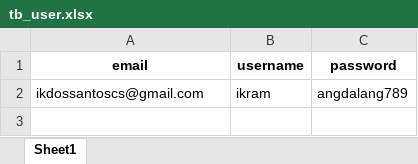
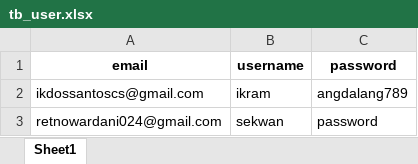
Before and after one commit to bebekgarut/Flask_DSS_DBexcel, an Excel workbook: database/tb_user.xlsx, sheet Sheet1, drawn as a sheet; values as stored, in another font and other column widths than the file's, no borders; the diff names each change by its address in the sheet, - before the commit and + after, or states it on an @@ line.

```diff
--- a/database/tb_user.xlsx (sheet Sheet1)
+++ b/database/tb_user.xlsx (sheet Sheet1)
+row 3: retnowardani024@gmail.com | sekwan | password
```
Also changed, not shown: database/tb_ahli.xlsx, database/tb_alternatif.xlsx, 8 other files.
